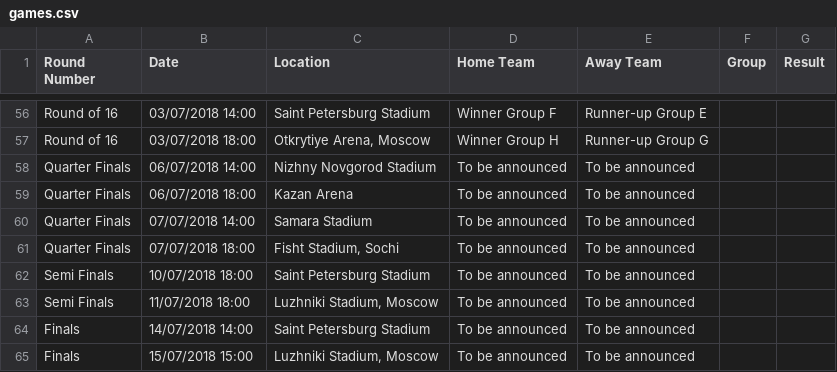
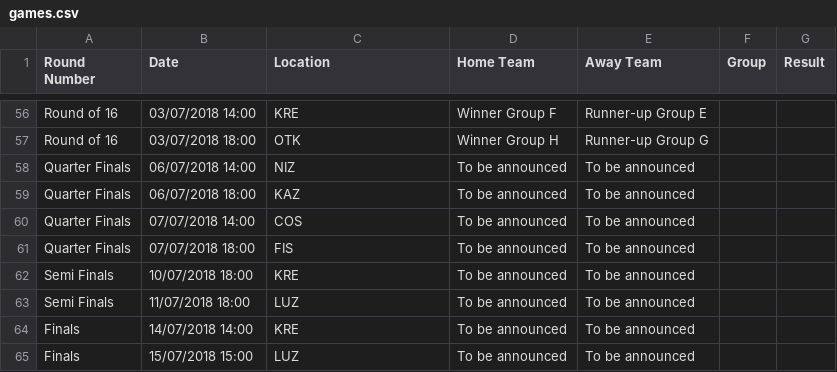
Before and after one commit to davorg/worldcup, a CSV file: games.csv, drawn as a sheet; only a part is shown, gaps mark what is left out; the diff covers the shown part only; the diff names each change by its address in the sheet, - before the commit and + after, or states it on an @@ line.

Commit message:
Add stadium codes to games.csv.

```diff
--- a/games.csv
+++ b/games.csv
-C56 (Location): Saint Petersburg Stadium
+C56 (Location): KRE
-C57 (Location): Otkrytiye Arena, Moscow
+C57 (Location): OTK
-C58 (Location): Nizhny Novgorod Stadium
+C58 (Location): NIZ
-C59 (Location): Kazan Arena
+C59 (Location): KAZ
-C60 (Location): Samara Stadium
+C60 (Location): COS
-C61 (Location): Fisht Stadium, Sochi
+C61 (Location): FIS
-C62 (Location): Saint Petersburg Stadium
+C62 (Location): KRE
-C63 (Location): Luzhniki Stadium, Moscow
+C63 (Location): LUZ
-C64 (Location): Saint Petersburg Stadium
+C64 (Location): KRE
-C65 (Location): Luzhniki Stadium, Moscow
+C65 (Location): LUZ
```
Also changed, not shown: 54 edited cells elsewhere in this file.
